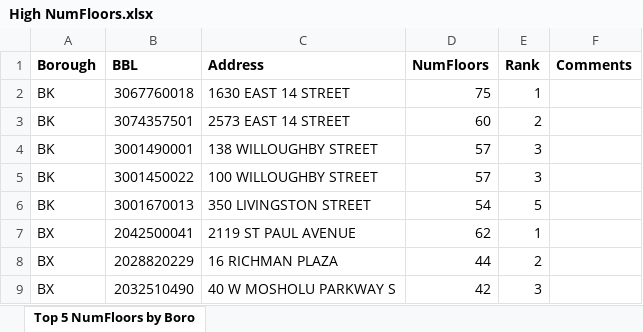
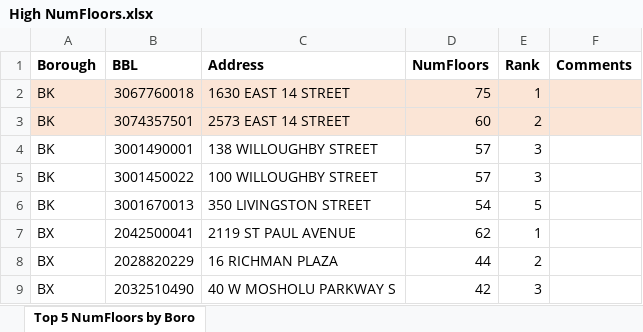
Before and after one commit to NYCPlanning/ann, an Excel workbook: numfloors 2019-11/output/High NumFloors.xlsx, sheet Top 5 NumFloors by Boro, drawn as a sheet; only a part is shown; values as stored, in another font and other column widths than the file's, no borders; the diff names each change by its address in the sheet, - before the commit and + after, or states it on an @@ line.

Commit message:
numfloors jupyter notebook - include outliers query

```diff
--- a/numfloors 2019-11/output/High NumFloors.xlsx (sheet Top 5 NumFloors by Boro)
+++ b/numfloors 2019-11/output/High NumFloors.xlsx (sheet Top 5 NumFloors by Boro)
-A2:F3 fill: none
+A2:F3 fill: #FBE5D6
```
Also changed, not shown: 3 other files.
